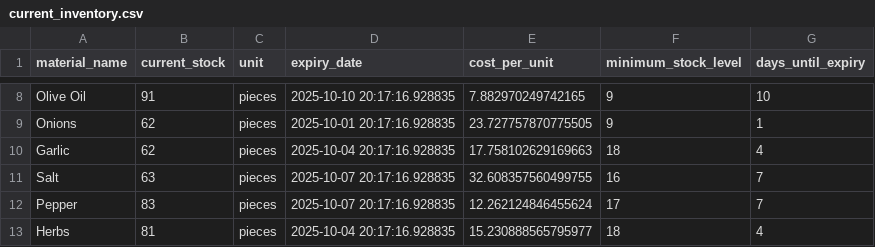
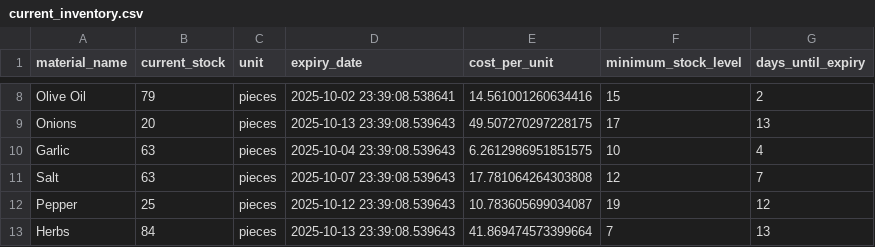
Before and after one commit to RkDinhChien/Inventory_Optimization, a CSV file: data/csv/current_inventory.csv, drawn as a sheet; only a part is shown, gaps mark what is left out; the diff covers the shown part only; the diff names each change by its address in the sheet, - before the commit and + after, or states it on an @@ line.

```diff
--- a/data/csv/current_inventory.csv
+++ b/data/csv/current_inventory.csv
-B8 (current_stock): 91
+B8 (current_stock): 79
-D8 (expiry_date): 2025-10-10 20:17:16.928835
+D8 (expiry_date): 2025-10-02 23:39:08.538641
-E8 (cost_per_unit): 7.882970249742165
+E8 (cost_per_unit): 14.561001260634416
-F8 (minimum_stock_level): 9
+F8 (minimum_stock_level): 15
-G8 (days_until_expiry): 10
+G8 (days_until_expiry): 2
-B9 (current_stock): 62
+B9 (current_stock): 20
-D9 (expiry_date): 2025-10-01 20:17:16.928835
+D9 (expiry_date): 2025-10-13 23:39:08.539643
-E9 (cost_per_unit): 23.727757870775505
+E9 (cost_per_unit): 49.507270297228175
-F9 (minimum_stock_level): 9
+F9 (minimum_stock_level): 17
-G9 (days_until_expiry): 1
+G9 (days_until_expiry): 13
-B10 (current_stock): 62
+B10 (current_stock): 63
-D10 (expiry_date): 2025-10-04 20:17:16.928835
+D10 (expiry_date): 2025-10-04 23:39:08.539643
-E10 (cost_per_unit): 17.758102629169663
+E10 (cost_per_unit): 6.2612986951851575
-F10 (minimum_stock_level): 18
+F10 (minimum_stock_level): 10
-D11 (expiry_date): 2025-10-07 20:17:16.928835
+D11 (expiry_date): 2025-10-07 23:39:08.539643
-E11 (cost_per_unit): 32.608357560499755
+E11 (cost_per_unit): 17.781064264303808
-F11 (minimum_stock_level): 16
+F11 (minimum_stock_level): 12
-B12 (current_stock): 83
+B12 (current_stock): 25
-D12 (expiry_date): 2025-10-07 20:17:16.928835
+D12 (expiry_date): 2025-10-12 23:39:08.539643
-E12 (cost_per_unit): 12.262124846455624
+E12 (cost_per_unit): 10.783605699034087
-F12 (minimum_stock_level): 17
+F12 (minimum_stock_level): 19
-G12 (days_until_expiry): 7
+G12 (days_until_expiry): 12
-B13 (current_stock): 81
+B13 (current_stock): 84
-D13 (expiry_date): 2025-10-04 20:17:16.928835
+D13 (expiry_date): 2025-10-13 23:39:08.539643
-E13 (cost_per_unit): 15.230888565795977
+E13 (cost_per_unit): 41.869474573399664
-F13 (minimum_stock_level): 18
+F13 (minimum_stock_level): 7
-G13 (days_until_expiry): 4
+G13 (days_until_expiry): 13
```
Also changed, not shown: 29 edited cells elsewhere in this file, data/csv/demand_forecast.csv, data/csv/near_expiry_materials.csv, 11 other files.
